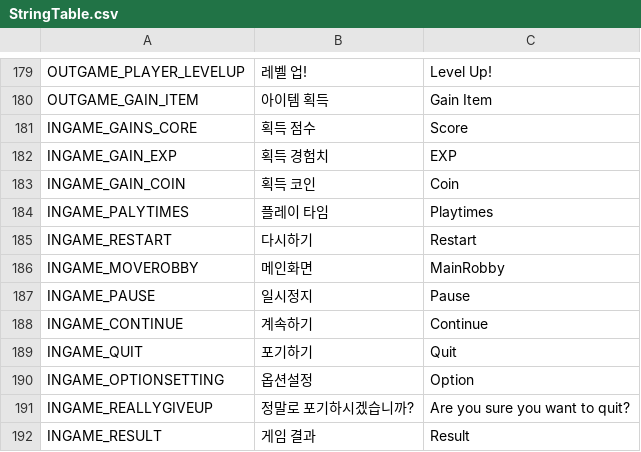
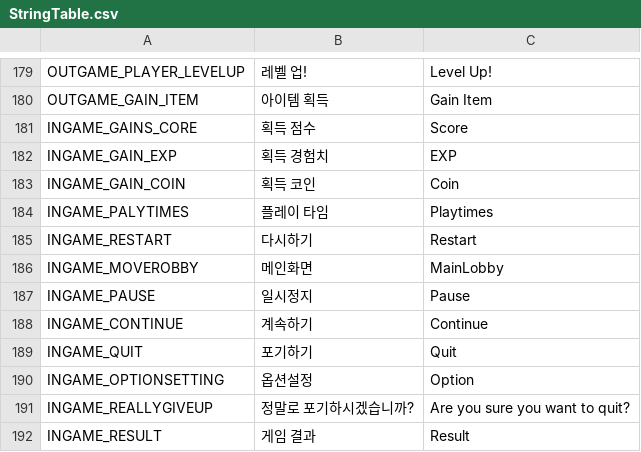
Before and after one commit to jigyu12/Unity_Team_Project-Animal_Breakout, a CSV file: Assets/Resources/Tables/StringTable.csv, drawn as a sheet; only a part is shown, gaps mark what is left out.

Commit message:
터치 방지 패널 missingReference 수정 & 스트링 테이블 Robby -> Lobby 변경

```diff
--- a/Assets/Resources/Tables/StringTable.csv
+++ b/Assets/Resources/Tables/StringTable.csv
@@ -185,3 +185,3 @@ INGAME_PALYTIMES,플레이 타임,Playtimes
 INGAME_RESTART,다시하기,Restart
-INGAME_MOVEROBBY,메인화면 ,MainRobby
+INGAME_MOVEROBBY,메인화면 ,MainLobby
 INGAME_PAUSE,일시정지,Pause
```
Also changed, not shown: 8 other files.
